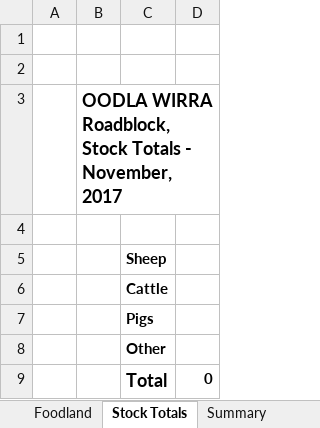
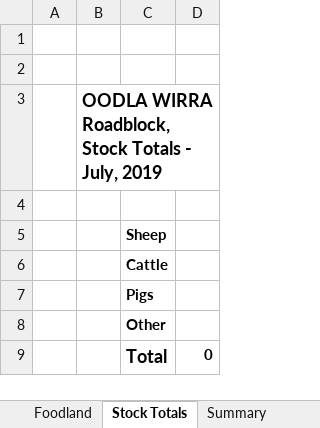
Before and after one commit to Blackpotch/MonthlyReport, an Excel workbook: MonthlyReport.xlsm, sheet Stock Totals, drawn as a sheet; values as stored, in another font and other column widths than the file's, no borders; charts and pictures not drawn; the diff names each change by its address in the sheet, - before the commit and + after, or states it on an @@ line.

```diff
--- a/MonthlyReport.xlsm (sheet Stock Totals)
+++ b/MonthlyReport.xlsm (sheet Stock Totals)
-B3: …Totals - November, 2017
+B3: …Totals - July, 2019
```
Also changed, not shown: sheet Shift Stats, sheet Summary, sheet Commercial Vehicles, sheet Vehicles Carrying Fruit, sheet Caravans, sheet Cars, 2 more sheets, other sheet tabs, charts or pictures, 1 other file.
